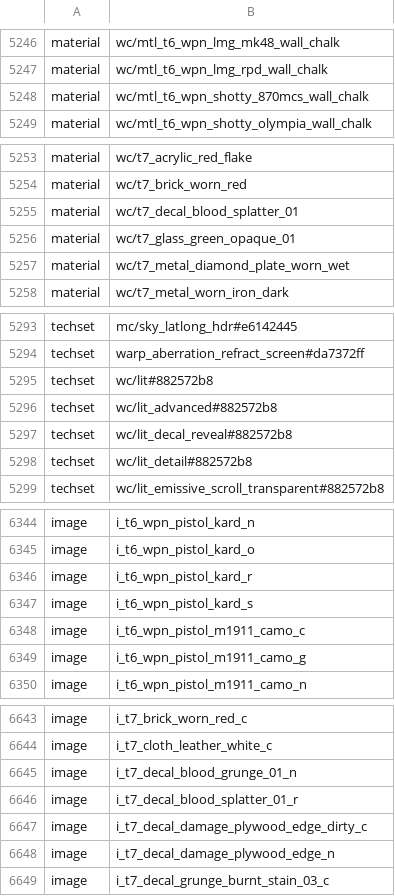
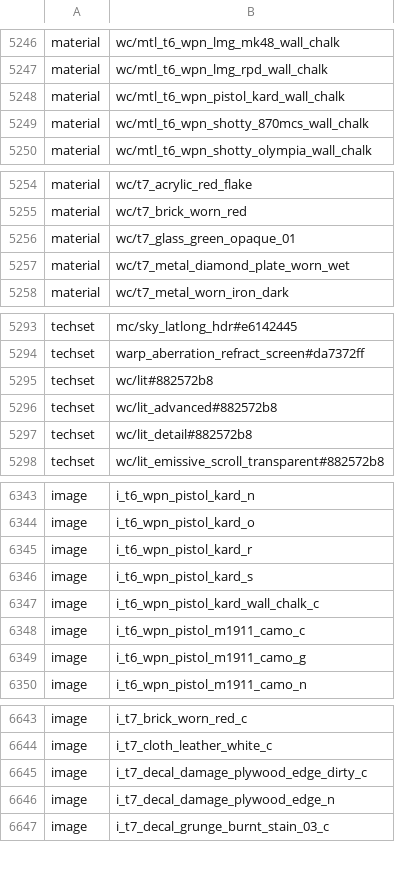
Before and after one commit to c3n3/black-ops-maps, a CSV file: zm_parkour_nothing0/zone_source/all/assetlist/zm_parkour_nothing0.csv, drawn as a sheet; only a part is shown, gaps mark what is left out; removed rows and columns are numbered as before the commit, all else as after; the diff covers the shown part only; the diff names each change by its address in the sheet, - before the commit and + after, or states it on an @@ line.

```diff
--- a/zm_parkour_nothing0/zone_source/all/assetlist/zm_parkour_nothing0.csv
+++ b/zm_parkour_nothing0/zone_source/all/assetlist/zm_parkour_nothing0.csv
+row 5248: material | wc/mtl_t6_wpn_pistol_kard_wall_chalk
-row 5255: material | wc/t7_decal_blood_splatter_01
-row 5297: techset | wc/lit_decal_reveal#882572b8
+row 6347: image | i_t6_wpn_pistol_kard_wall_chalk_c
-row 6645: image | i_t7_decal_blood_grunge_01_n
-row 6646: image | i_t7_decal_blood_splatter_01_r
```
Also changed, not shown: 1 removed row elsewhere in this file, zm_parkour_nothing0/zone_source/all/assetinfo/zm_parkour_nothing0_poolinfo.csv, zm_parkour_nothing0/zone_source/english/assetinfo/zm_parkour_nothing0.csv, 23 other files.
